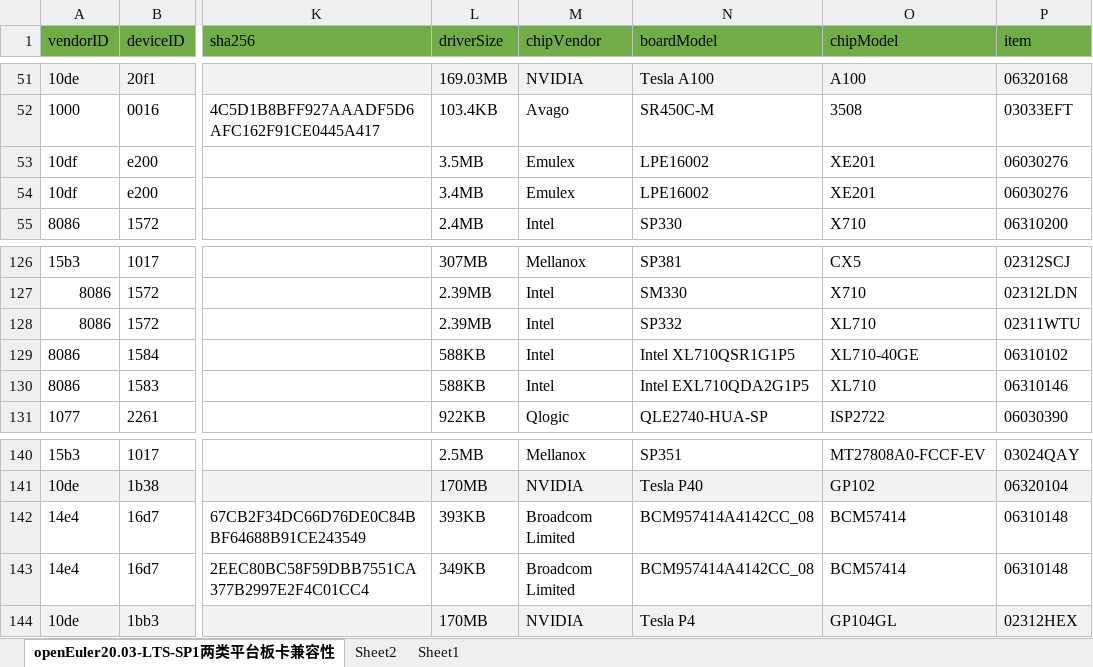
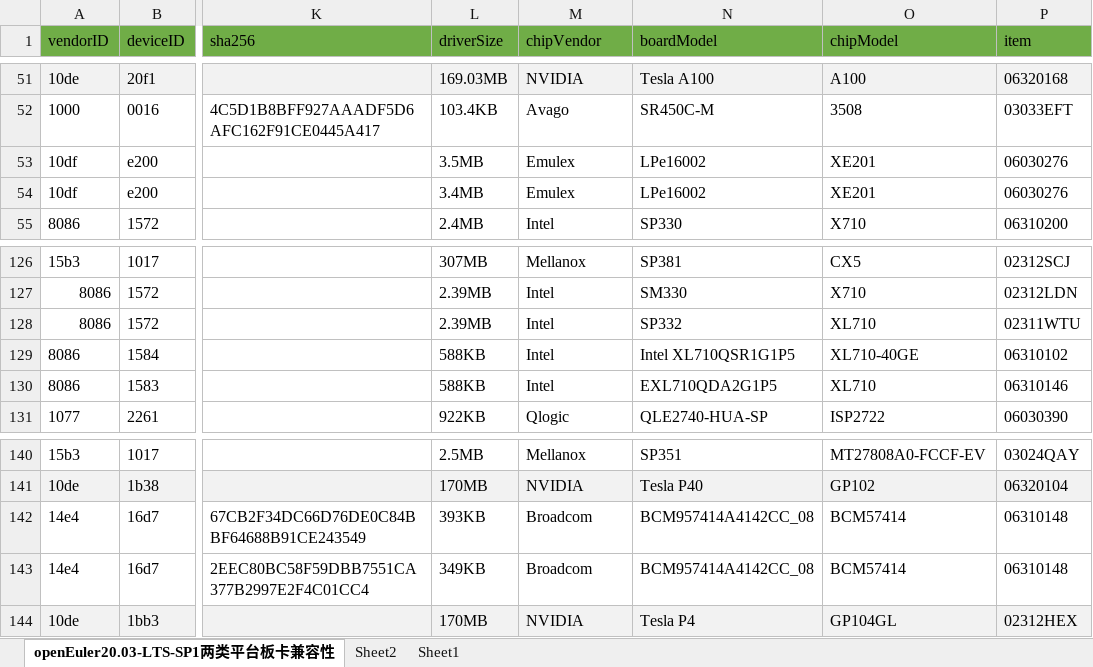
Before and after one commit to openeuler-mirror/website-v2, an Excel workbook: data/compatibility/openEuler20.03-LTS-SP1上两类平台板卡兼容清单.xlsx, sheet openEuler20.03-LTS-SP1两类平台板卡兼容性, drawn as a sheet; only a part is shown, gaps mark what is left out; values as stored, in another font and other column widths than the file's, no borders; the diff names each change by its address in the sheet, - before the commit and + after, or states it on an @@ line.

Commit message:
Update some cards and vendor format

```diff
--- a/data/compatibility/openEuler20.03-LTS-SP1上两类平台板卡兼容清单.xlsx (sheet openEuler20.03-LTS-SP1两类平台板卡兼容性)
+++ b/data/compatibility/openEuler20.03-LTS-SP1上两类平台板卡兼容清单.xlsx (sheet openEuler20.03-LTS-SP1两类平台板卡兼容性)
-N53:N54 (boardModel): LPE16002
+N53:N54 (boardModel): LPe16002
-N130 (boardModel): Intel EXL710QDA2G1P5
+N130 (boardModel): EXL710QDA2G1P5
-M142:M143 (chipVendor): Broadcom Limited
+M142:M143 (chipVendor): Broadcom
```
Also changed, not shown: 4 other files.
